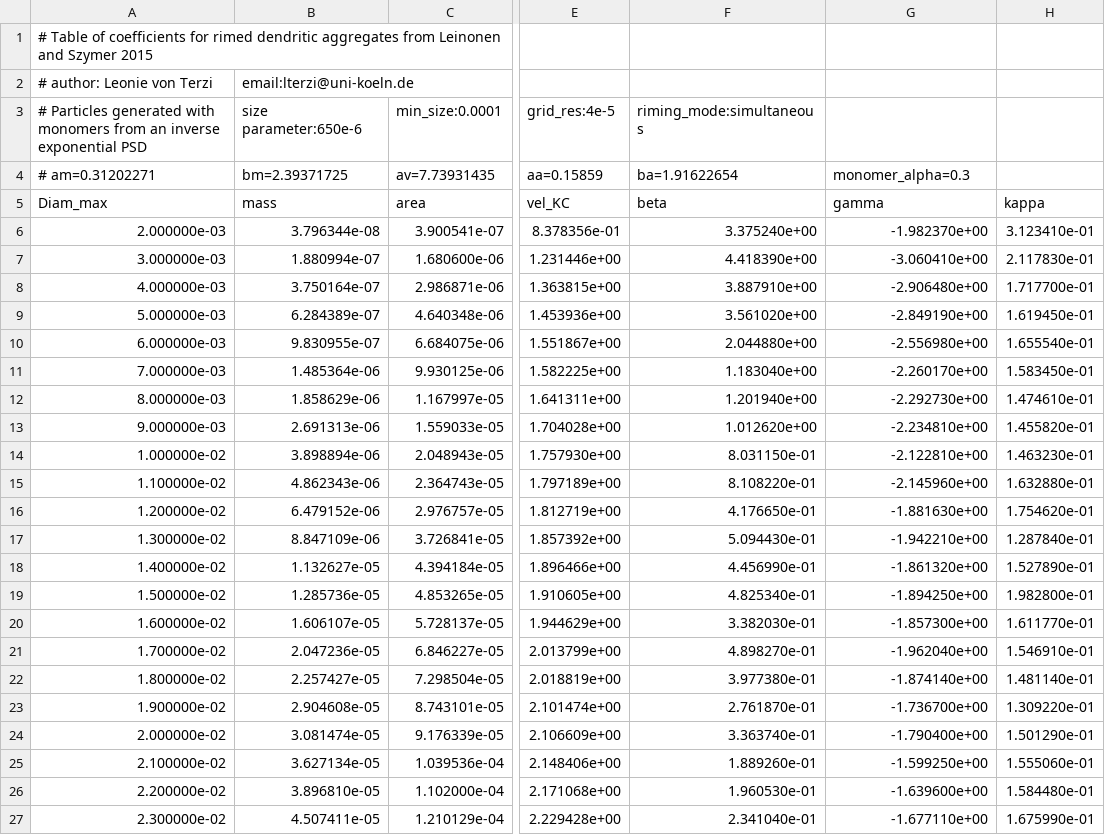
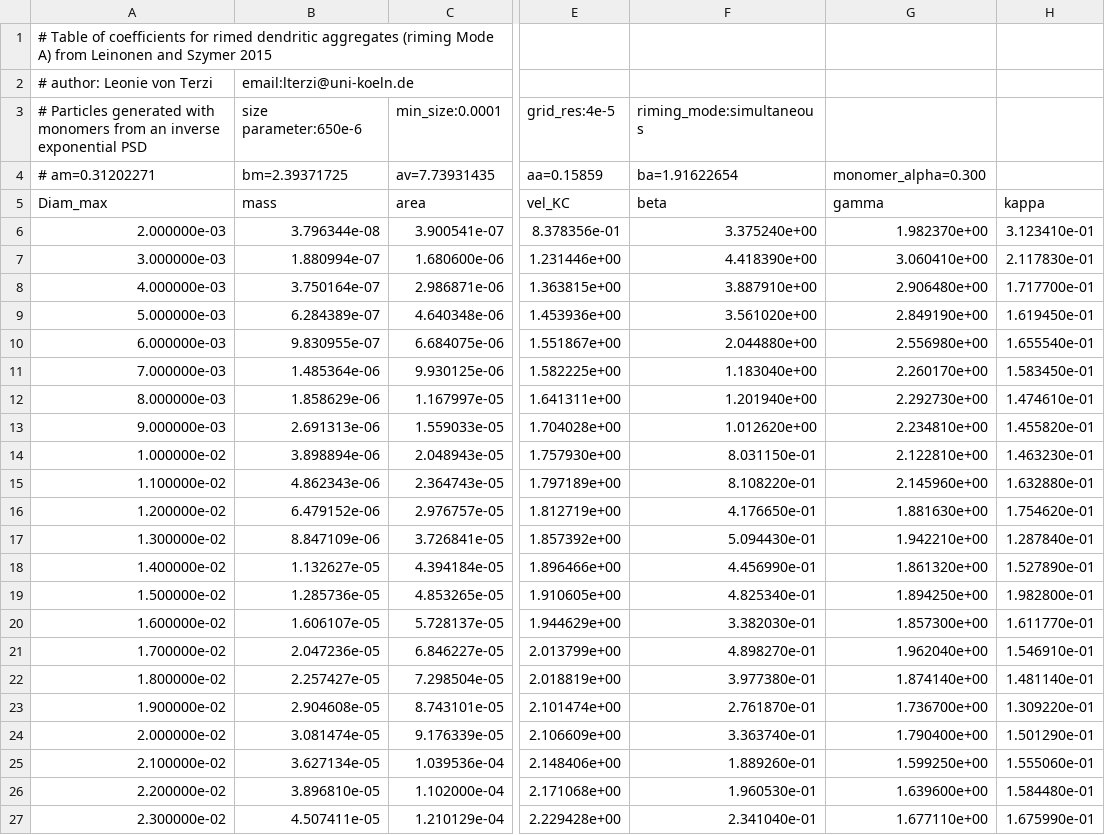
Before and after one commit to OPTIMICe-team/snowScatt, a CSV file: python/snowProperties/ssrga_coeffs_simultaneous_0.1.csv, drawn as a sheet; only a part is shown, gaps mark what is left out; the diff names each change by its address in the sheet, - before the commit and + after, or states it on an @@ line.

```diff
--- a/python/snowProperties/ssrga_coeffs_simultaneous_0.1.csv
+++ b/python/snowProperties/ssrga_coeffs_simultaneous_0.1.csv
-A1 (Diam_max): …dendritic aggregates from Leinonen…
+A1 (Diam_max): …dendritic aggregates (riming Mode A) from Leinonen…
-G4 (gamma): monomer_alpha=0.3
+G4 (gamma): monomer_alpha=0.300
-G6 (gamma): -1.982370e+00
+G6 (gamma): 1.982370e+00
-G7 (gamma): -3.060410e+00
+G7 (gamma): 3.060410e+00
-G8 (gamma): -2.906480e+00
+G8 (gamma): 2.906480e+00
-G9 (gamma): -2.849190e+00
+G9 (gamma): 2.849190e+00
-G10 (gamma): -2.556980e+00
+G10 (gamma): 2.556980e+00
-G11 (gamma): -2.260170e+00
+G11 (gamma): 2.260170e+00
-G12 (gamma): -2.292730e+00
+G12 (gamma): 2.292730e+00
-G13 (gamma): -2.234810e+00
+G13 (gamma): 2.234810e+00
-G14 (gamma): -2.122810e+00
+G14 (gamma): 2.122810e+00
-G15 (gamma): -2.145960e+00
+G15 (gamma): 2.145960e+00
-G16 (gamma): -1.881630e+00
+G16 (gamma): 1.881630e+00
-G17 (gamma): -1.942210e+00
+G17 (gamma): 1.942210e+00
-G18 (gamma): -1.861320e+00
+G18 (gamma): 1.861320e+00
-G19 (gamma): -1.894250e+00
+G19 (gamma): 1.894250e+00
-G20 (gamma): -1.857300e+00
+G20 (gamma): 1.857300e+00
-G21 (gamma): -1.962040e+00
+G21 (gamma): 1.962040e+00
-G22 (gamma): -1.874140e+00
+G22 (gamma): 1.874140e+00
-G23 (gamma): -1.736700e+00
+G23 (gamma): 1.736700e+00
-G24 (gamma): -1.790400e+00
+G24 (gamma): 1.790400e+00
-G25 (gamma): -1.599250e+00
+G25 (gamma): 1.599250e+00
-G26 (gamma): -1.639600e+00
+G26 (gamma): 1.639600e+00
-G27 (gamma): -1.677110e+00
+G27 (gamma): 1.677110e+00
```
Also changed, not shown: python/snowProperties/ssrga_coeffs_simultaneous_0.0.csv, python/snowProperties/ssrga_coeffs_simultaneous_0.2.csv, 9 other files.
